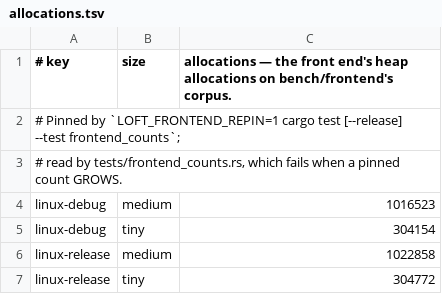
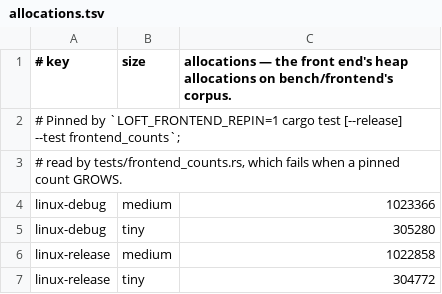
Before and after one commit to loft-lang/loft, a TSV file: bench/frontend/allocations.tsv, drawn as a sheet.

```diff
--- a/bench/frontend/allocations.tsv
+++ b/bench/frontend/allocations.tsv
@@ -3,4 +3,4 @@
 # read by tests/frontend_counts.rs, which fails when a pinned count GROWS.
-linux-debug	medium	1016523
-linux-debug	tiny	304154
+linux-debug	medium	1023366
+linux-debug	tiny	305280
 linux-release	medium	1022858
```
Also changed, not shown: 3 other files.
